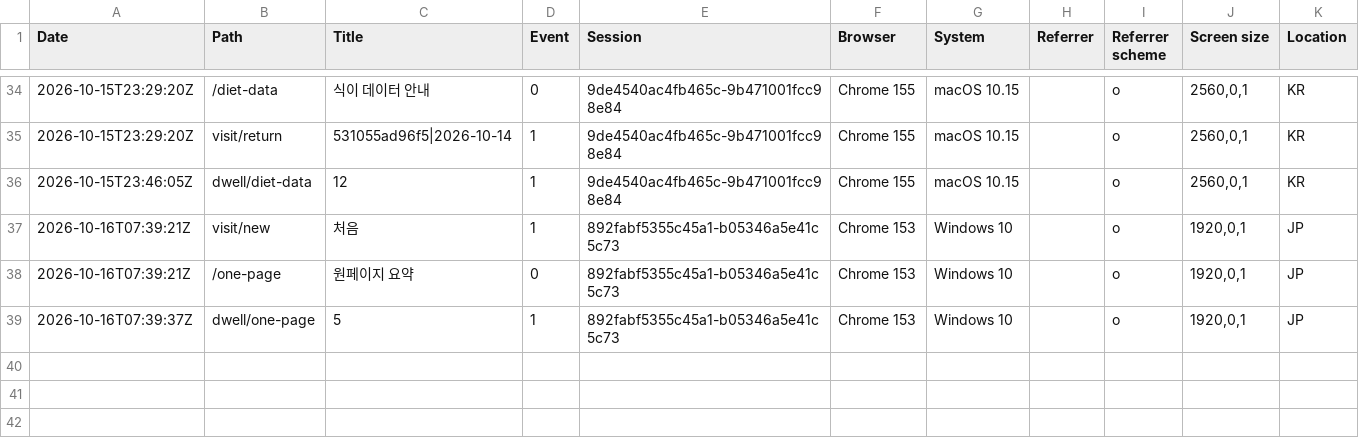
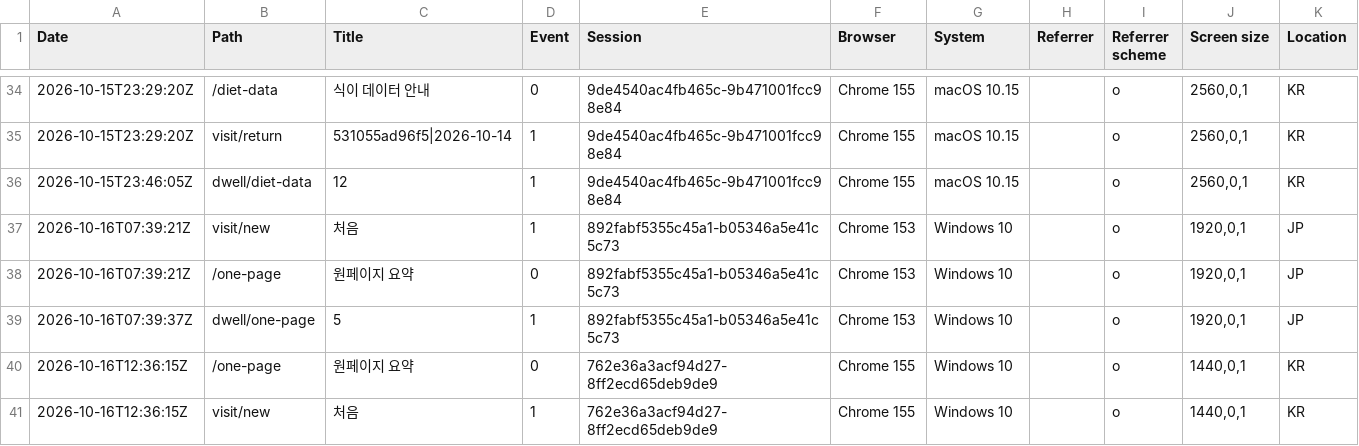
Before and after one commit to srleeinkorea/maireport-rsna-demo-k7x9m2q8v4n6, a CSV file: hits.csv, drawn as a sheet; only a part is shown, gaps mark what is left out; the diff names each change by its address in the sheet, - before the commit and + after, or states it on an @@ line.

```diff
--- a/hits.csv
+++ b/hits.csv
+row 40: 2026-10-16T12:36:15Z | /one-page | 원페이지 요약 | 0 | 762e36a3acf94d27-8ff2ecd65deb9de9 | Chrome 155 | Windows 10 |  | o | 1440,0,1 | KR
+row 41: 2026-10-16T12:36:15Z | visit/new | 처음 | 1 | 762e36a3acf94d27-8ff2ecd65deb9de9 | Chrome 155 | Windows 10 |  | o | 1440,0,1 | KR
```
Also changed, not shown: 1 other file.
